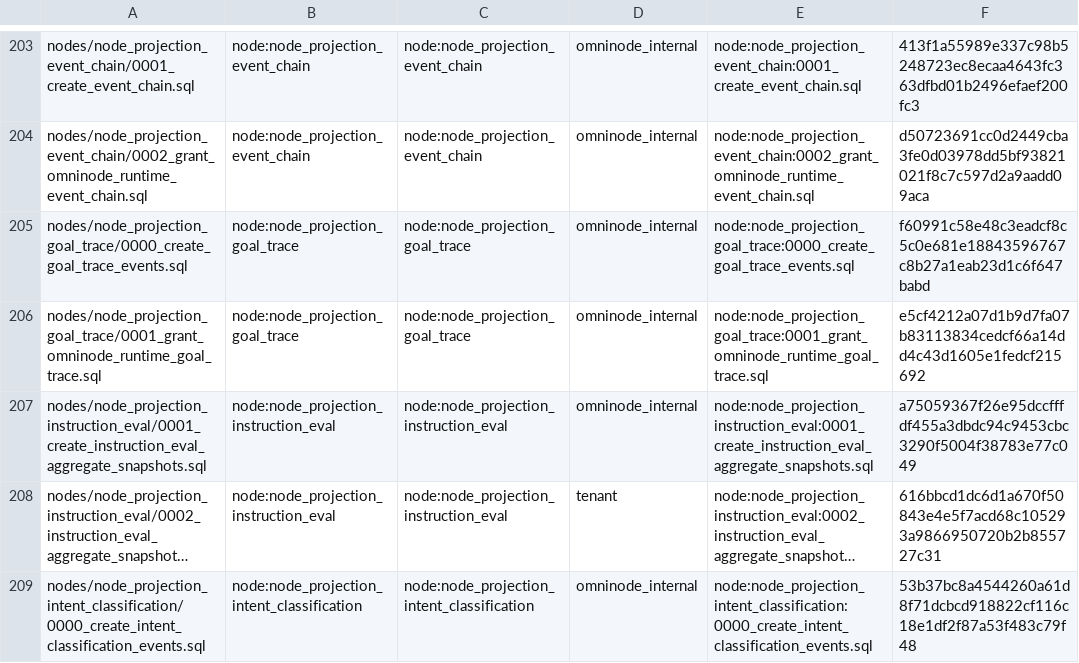
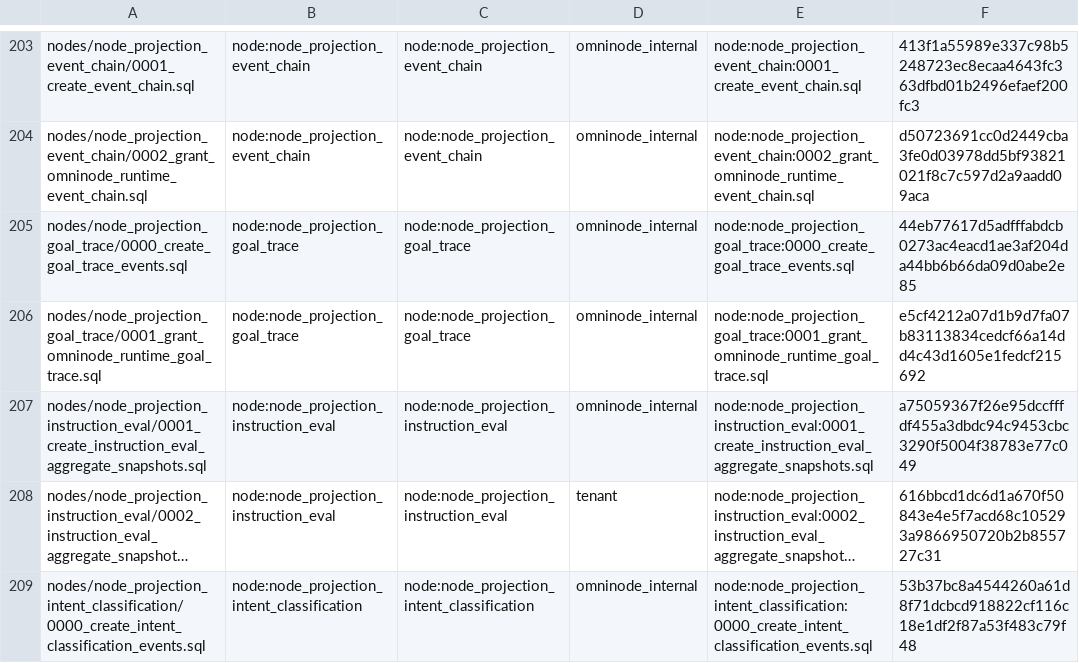
Before and after one commit to OmniNode-ai/omnibase_infra, a TSV file: docker/migrations/forward/_ledger/application-migrations.tsv, drawn as a sheet; only a part is shown, gaps mark what is left out; long unchanged cells end in ….

```diff
--- a/docker/migrations/forward/_ledger/application-migrations.tsv
+++ b/docker/migrations/forward/_ledger/application-migrations.tsv
@@ -204,3 +204,3 @@ nodes/node_projection_event_chain/0001_create_event_chain.sql	node:node_projecti
 nodes/node_projection_event_chain/0002_grant_omninode_runtime_event_chain.sql	node:node_projection_event_chain	node:node_projection_event_chain	omninode_internal	node:node_projection_event_chain:0002_grant_omninode_runtime_event_chain.sql	d50723691cc0d2449cba3fe0d03978dd5bf93821021f8c7c597d2a9aadd09aca
-nodes/node_projection_goal_trace/0000_create_goal_trace_events.sql	node:node_projection_goal_trace	node:node_projection_goal_trace	omninode_internal	node:node_projection_goal_trace:0000_create_goal_trace_events.sql	f60991c58e48c3eadcf8c5c0e681e18843596767c8b27a1eab23d1c6f647babd
+nodes/node_projection_goal_trace/0000_create_goal_trace_events.sql	node:node_projection_goal_trace	node:node_projection_goal_trace	omninode_internal	node:node_projection_goal_trace:0000_create_goal_trace_events.sql	44eb77617d5adfffabdcb0273ac4eacd1ae3af204da44bb6b66da09d0abe2e85
 nodes/node_projection_goal_trace/0001_grant_omninode_runtime_goal_trace.sql	node:node_projection_goal_trace	node:node_projection_goal_trace	omninode_internal	node:node_projection_goal_trace:0001_grant_omninode_runtime_goal_trace.sql	e5cf4212a07d1b9d7fa07b83113834cedcf66a14dd4c43d1605e1fedcf215692
```
Also changed, not shown: 3 other files.
